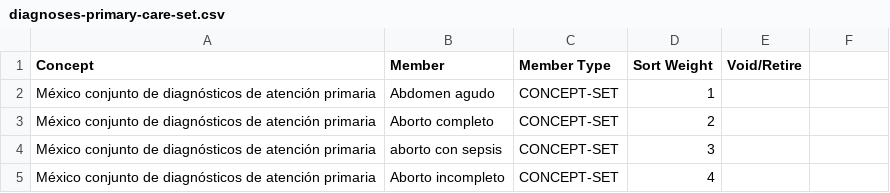
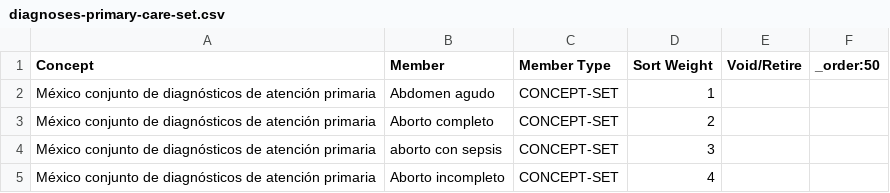
Before and after one commit to kat-acu/openmrs-config-ces, a CSV file: configuration/conceptsets/diagnoses-primary-care-set.csv, drawn as a sheet; only a part is shown; the diff names each change by its address in the sheet, - before the commit and + after, or states it on an @@ line.

Commit message:
UHM-6678: Clean up Fever concepts (#100)

```diff
--- a/configuration/conceptsets/diagnoses-primary-care-set.csv
+++ b/configuration/conceptsets/diagnoses-primary-care-set.csv
-F1: (empty)
+F1: _order:50
```
Also changed, not shown: configuration/concepts/diagnoses-covid.csv, configuration/concepts/diagnoses-primary-care.csv, 3 other files.
